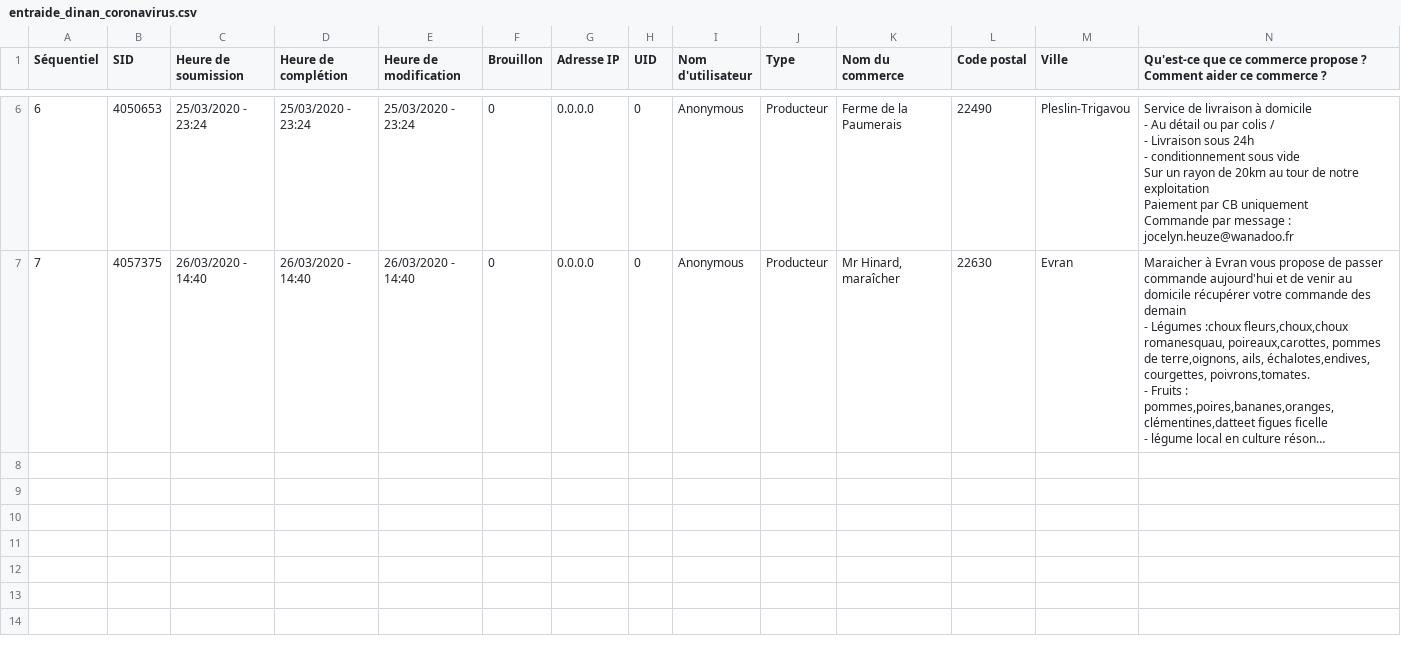
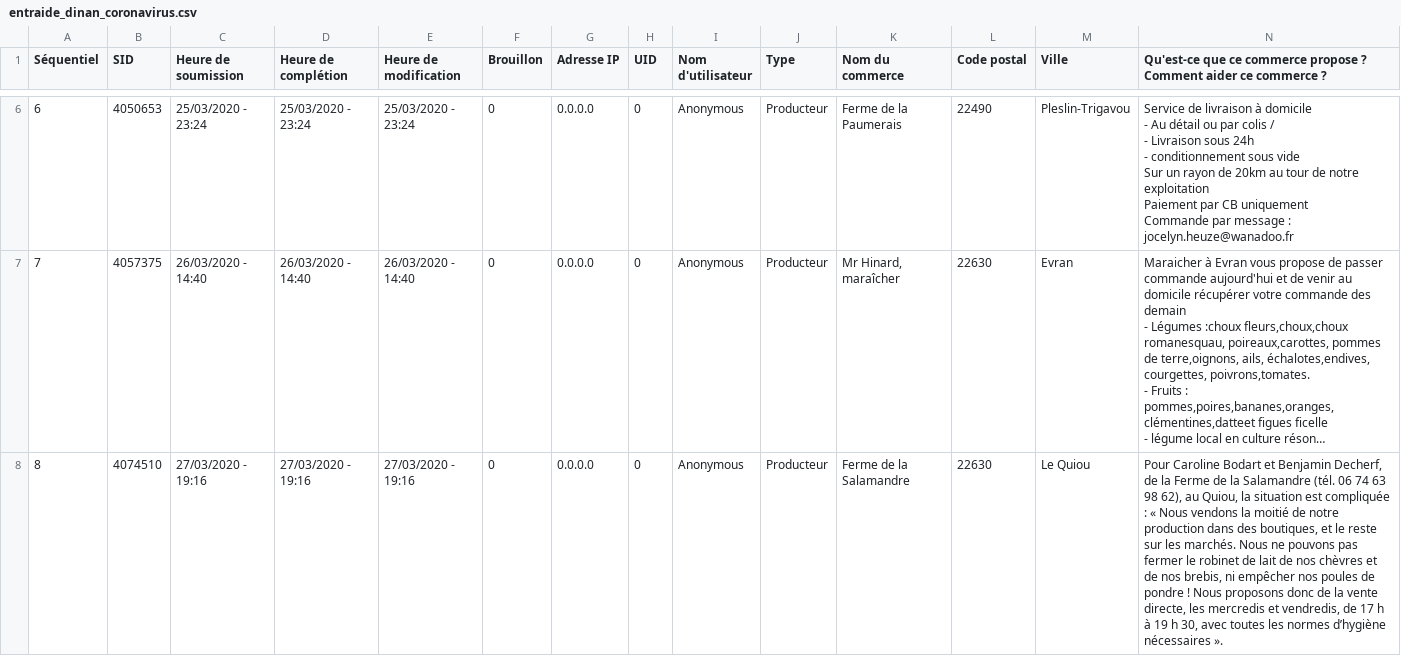
Before and after one commit to lassembleuse/entraide-dinan, a CSV file: src/_data/entraide_dinan_coronavirus.csv, drawn as a sheet; only a part is shown, gaps mark what is left out; long unchanged cells end in …; rows hold the shown columns only; the diff covers the shown part only; the diff names each change by its address in the sheet, - before the commit and + after, or states it on an @@ line.

Commit message:
Add data and fix icons

```diff
--- a/src/_data/entraide_dinan_coronavirus.csv
+++ b/src/_data/entraide_dinan_coronavirus.csv
+row 8: 8 | 4074510 | 27/03/2020 - 19:16 | 27/03/2020 - 19:16 | 27/03/2020 - 19:16 | 0 | 0.0.0.0 | 0 | Anonymous | Producteur | Ferme de la Salamandre | 22630 | Le Quiou | Pour Caroline Bodart et Benjamin Decherf, de la Ferme de la Salamandre (tél. 06 74 63 98 62), au Quiou, la situation est compliquée : « Nous vendons la moitié de notre production dans des boutiques, et le reste sur les marchés. Nous ne pouvons pas fermer le robinet de lait de nos chèvres et de nos brebis, ni empêcher nos poules de pondre ! Nous proposons donc de la vente directe, les mercredis et vendredis, de 17 h à 19 h 30, avec toutes les normes d’hygiène nécessaires ».
```
Also changed, not shown: 3 added rows elsewhere in this file, 10 other files.
